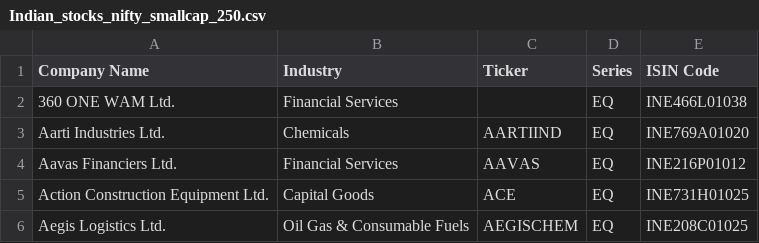
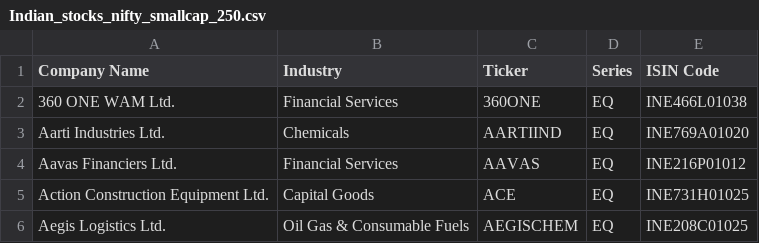
Before and after one commit to puneethr09/stock_fundamental, a CSV file: input/Indian_stocks_nifty_smallcap_250.csv, drawn as a sheet; only a part is shown.

```diff
--- a/input/Indian_stocks_nifty_smallcap_250.csv
+++ b/input/Indian_stocks_nifty_smallcap_250.csv
@@ -1,3 +1,3 @@
 Company Name,Industry,Ticker,Series,ISIN Code
-360 ONE WAM Ltd.,Financial Services,,EQ,INE466L01038
+360 ONE WAM Ltd.,Financial Services,360ONE,EQ,INE466L01038
 Aarti Industries Ltd.,Chemicals,AARTIIND,EQ,INE769A01020
```
Also changed, not shown: input/Indian_stocks_nifty_200.csv, input/Indian_stocks_nifty_50.csv, 2 other files.
